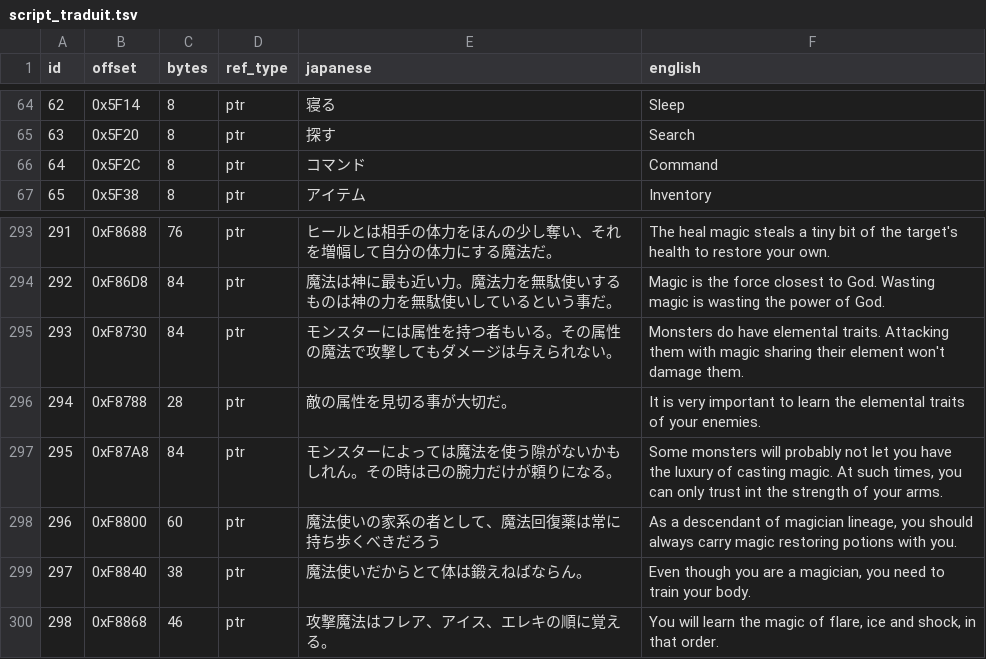
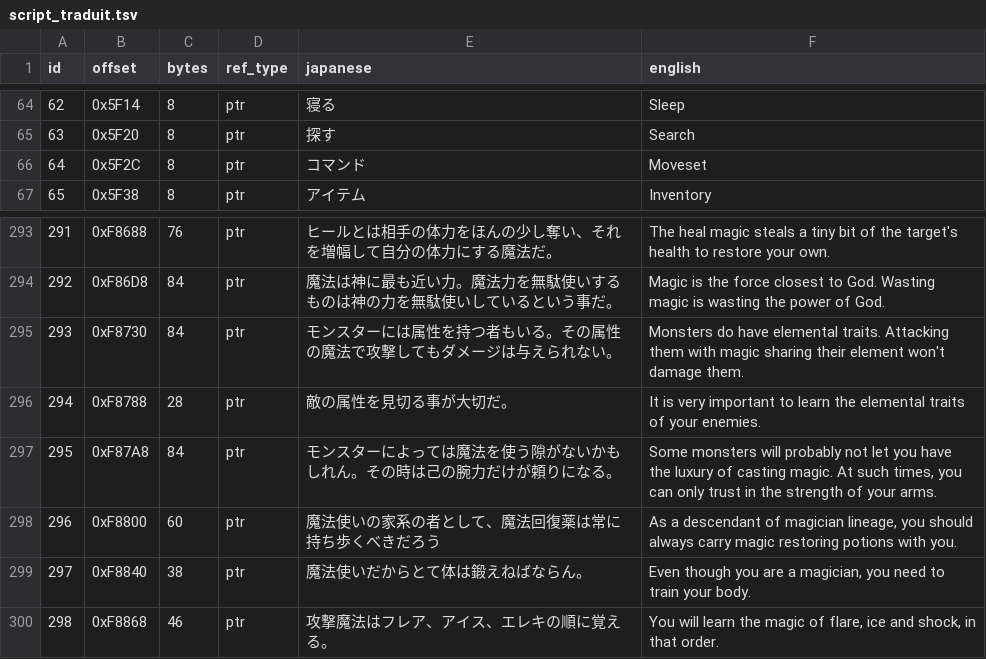
Before and after one commit to DanaCrysalis/WolkenkratzerTranslation, a TSV file: script/script_traduit.tsv, drawn as a sheet; only a part is shown, gaps mark what is left out; the diff names each change by its address in the sheet, - before the commit and + after, or states it on an @@ line.

```diff
--- a/script/script_traduit.tsv
+++ b/script/script_traduit.tsv
-F66 (english): Command
+F66 (english): Moveset
-F297 (english): …only trust int the strength…
+F297 (english): …only trust in the strength…
```
Also changed, not shown: 1 other file.
